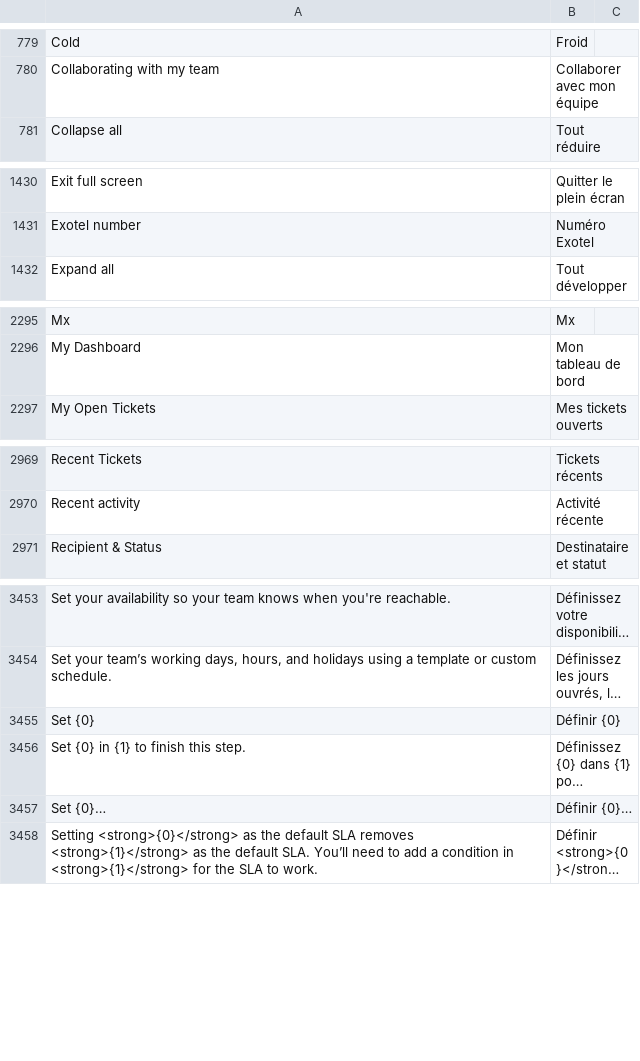
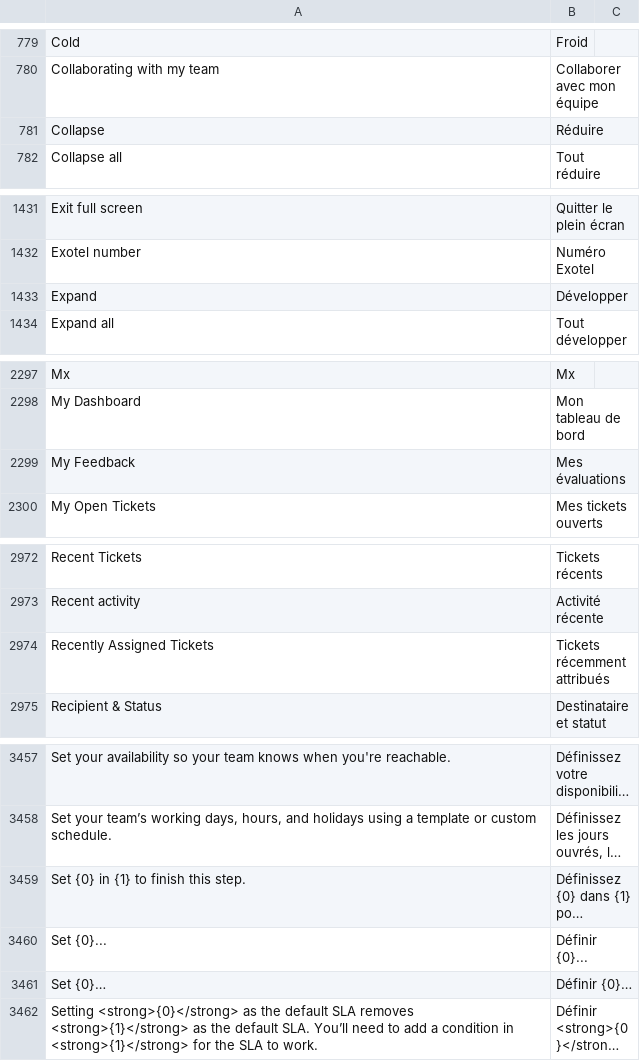
Before and after one commit to stratechna/Stratechna-Orbit-App, a CSV file: orbit/translations/fr.csv, drawn as a sheet; only a part is shown, gaps mark what is left out; long unchanged cells end in …; removed rows and columns are numbered as before the commit, all else as after; the diff covers the shown part only; the diff names each change by its address in the sheet, - before the commit and + after, or states it on an @@ line.

```diff
--- a/orbit/translations/fr.csv
+++ b/orbit/translations/fr.csv
+row 781: Collapse | Réduire
+row 1433: Expand | Développer
+row 2299: My Feedback | Mes évaluations
+row 2974: Recently Assigned Tickets | Tickets récemment attribués
-row 3455: Set {0} | Définir {0}
+row 3460: Set {0}... | Définir {0}...
```
Also changed, not shown: 1 added row elsewhere in this file, orbit/translations/es.csv, orbit/translations/pt.csv, 1 other file.
